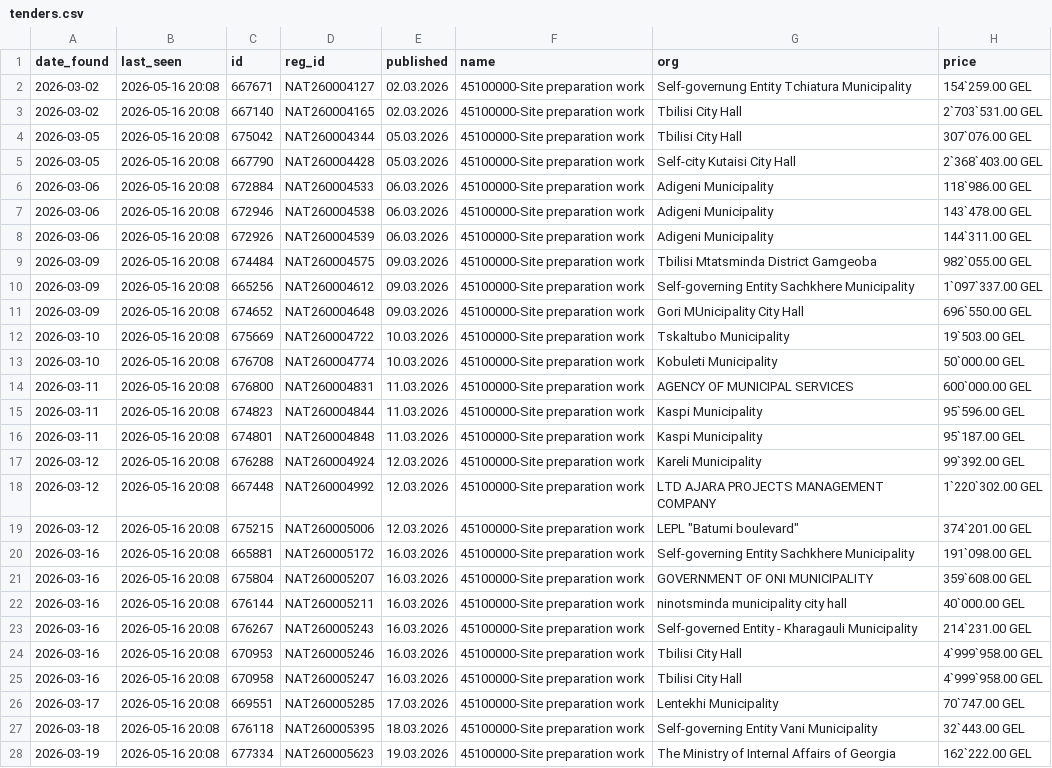
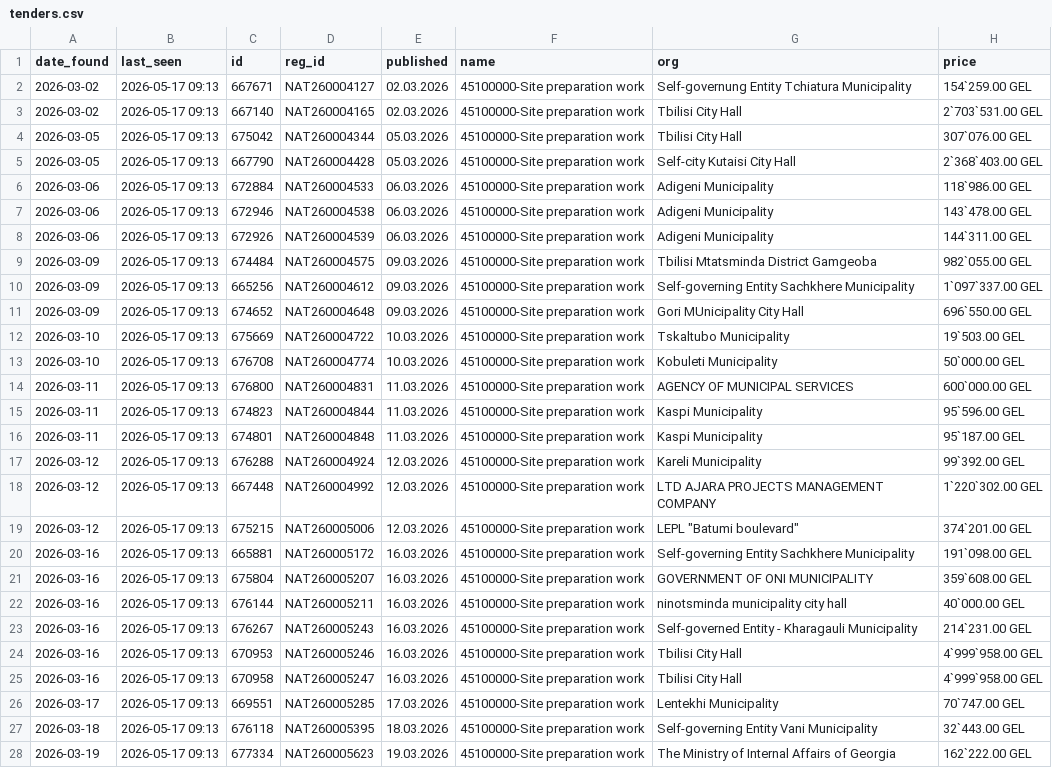
Before and after one commit to shinonkg/gpt-georgia-tender-bot, a CSV file: tenders.csv, drawn as a sheet; only a part is shown; the diff covers the shown part only; the diff names each change by its address in the sheet, - before the commit and + after, or states it on an @@ line.

```diff
--- a/tenders.csv
+++ b/tenders.csv
-B2:B28 (last_seen): 2026-05-16 20:08
+B2:B28 (last_seen): 2026-05-17 09:13
```
Also changed, not shown: 85 edited cells elsewhere in this file, 12 other files.
